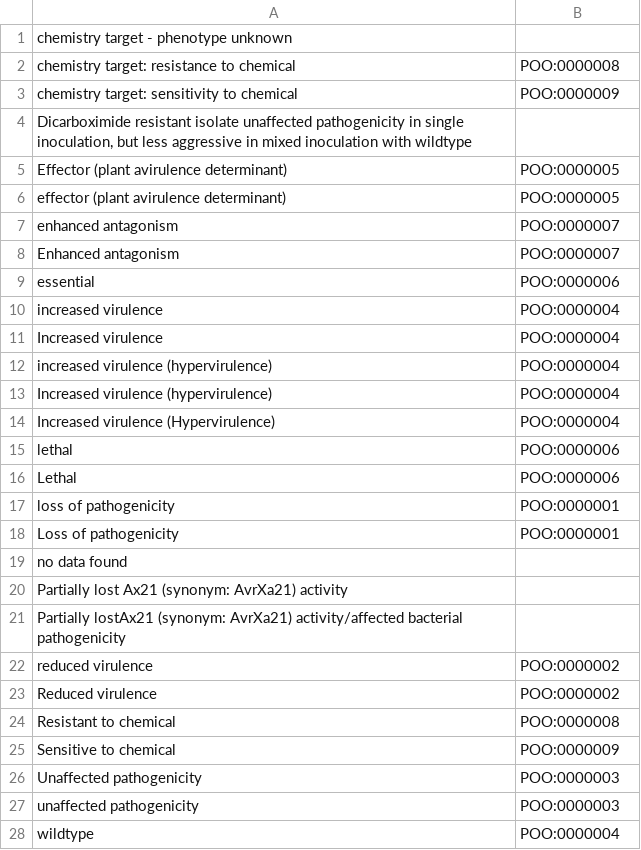
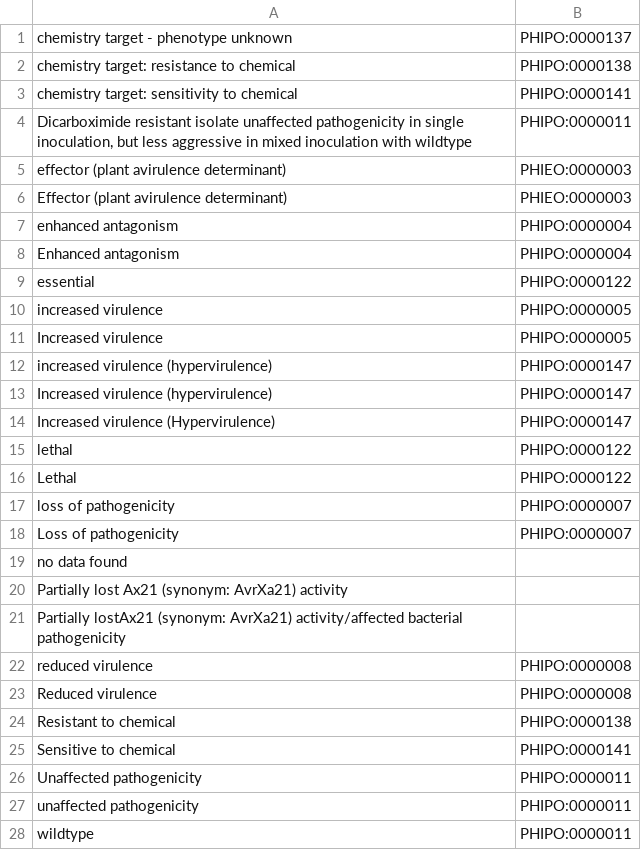
Before and after one commit to PHI-base/phibase5-parser, a TSV file: mapping/phenotype_outcome_mapping_phibase_4pt0.tsv, drawn as a sheet; only a part is shown; the diff covers the shown part only.

```diff
--- a/mapping/phenotype_outcome_mapping_phibase_4pt0.tsv
+++ b/mapping/phenotype_outcome_mapping_phibase_4pt0.tsv
@@ -1,19 +1,19 @@
-chemistry target - phenotype unknown
-chemistry target: resistance to chemical	POO:0000008
-chemistry target: sensitivity to chemical	POO:0000009
-Dicarboximide resistant isolate unaffected pathogenicity in single inoculation, but less aggressive in mixed inoculation with wildtype
-Effector (plant avirulence determinant)	POO:0000005
-effector (plant avirulence determinant)	POO:0000005
-enhanced antagonism	POO:0000007
-Enhanced antagonism	POO:0000007
-essential	POO:0000006
-increased virulence	POO:0000004
-Increased virulence	POO:0000004
-increased virulence (hypervirulence)	POO:0000004
-Increased virulence (hypervirulence)	POO:0000004
-Increased virulence (Hypervirulence)	POO:0000004
-lethal	POO:0000006
-Lethal	POO:0000006
-loss of pathogenicity	POO:0000001
-Loss of pathogenicity	POO:0000001
+chemistry target - phenotype unknown	PHIPO:0000137
+chemistry target: resistance to chemical	PHIPO:0000138
+chemistry target: sensitivity to chemical	PHIPO:0000141
+Dicarboximide resistant isolate unaffected pathogenicity in single inoculation, but less aggressive in mixed inoculation with wildtype	PHIPO:0000011
+effector (plant avirulence determinant)	PHIEO:0000003
+Effector (plant avirulence determinant)	PHIEO:0000003
+enhanced antagonism	PHIPO:0000004
+Enhanced antagonism	PHIPO:0000004
+essential	PHIPO:0000122
+increased virulence	PHIPO:0000005
+Increased virulence	PHIPO:0000005
+increased virulence (hypervirulence)	PHIPO:0000147
+Increased virulence (hypervirulence)	PHIPO:0000147
+Increased virulence (Hypervirulence)	PHIPO:0000147
+lethal	PHIPO:0000122
+Lethal	PHIPO:0000122
+loss of pathogenicity	PHIPO:0000007
+Loss of pathogenicity	PHIPO:0000007
 no data found
@@ -21,8 +21,8 @@ Partially lost Ax21 (synonym: AvrXa21) activity
 Partially lostAx21 (synonym: AvrXa21) activity/affected bacterial pathogenicity
-reduced virulence	POO:0000002
-Reduced virulence	POO:0000002
-Resistant to chemical	POO:0000008
-Sensitive to chemical	POO:0000009
-Unaffected pathogenicity	POO:0000003
-unaffected pathogenicity	POO:0000003
-wildtype	POO:0000004
+reduced virulence	PHIPO:0000008
+Reduced virulence	PHIPO:0000008
+Resistant to chemical	PHIPO:0000138
+Sensitive to chemical	PHIPO:0000141
+Unaffected pathogenicity	PHIPO:0000011
+unaffected pathogenicity	PHIPO:0000011
+wildtype	PHIPO:0000011
```
Also changed, not shown: 1 removed row elsewhere in this file, mapping/disease_mapping_phibase_4pt0.tsv, mapping/tissue_mapping_phibase_4pt0.tsv, 8 other files.
